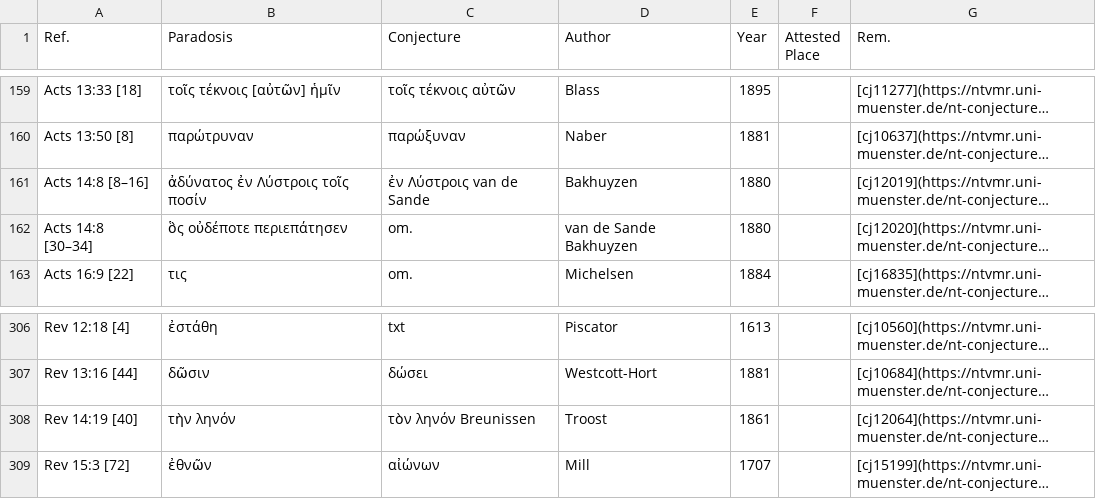
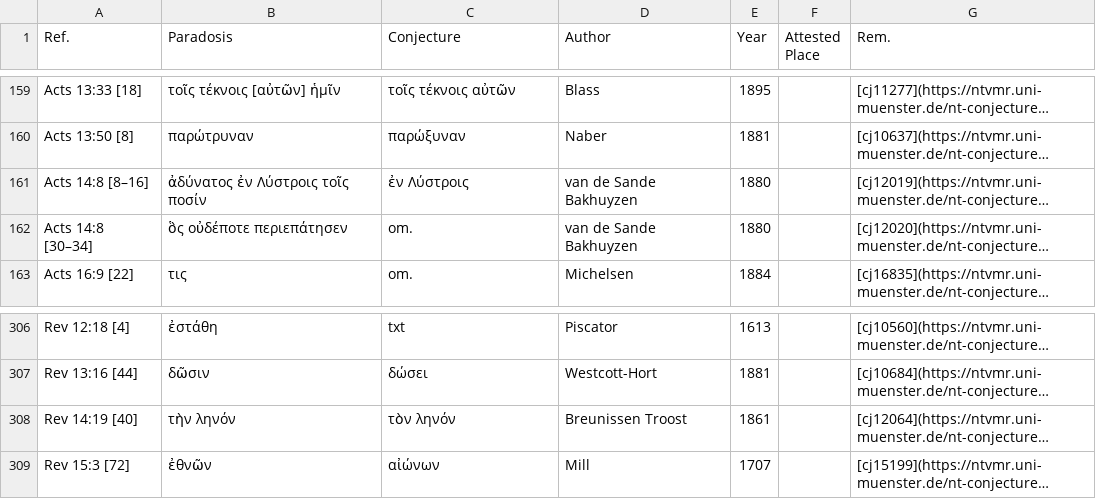
Before and after one commit to tkb-github/attested-conjectures, a CSV file: amsterdam-db.csv, drawn as a sheet; only a part is shown, gaps mark what is left out; long unchanged cells end in …; the diff names each change by its address in the sheet, - before the commit and + after, or states it on an @@ line.

Commit message:
Update amsterdam-db.csv

```diff
--- a/amsterdam-db.csv
+++ b/amsterdam-db.csv
-C161 (Conjecture): ἐν Λύστροις van de Sande
+C161 (Conjecture): ἐν Λύστροις
-D161 (Author): Bakhuyzen
+D161 (Author): van de Sande Bakhuyzen
-C308 (Conjecture): τὸν ληνόν Breunissen
+C308 (Conjecture): τὸν ληνόν
-D308 (Author): Troost
+D308 (Author): Breunissen Troost
```
